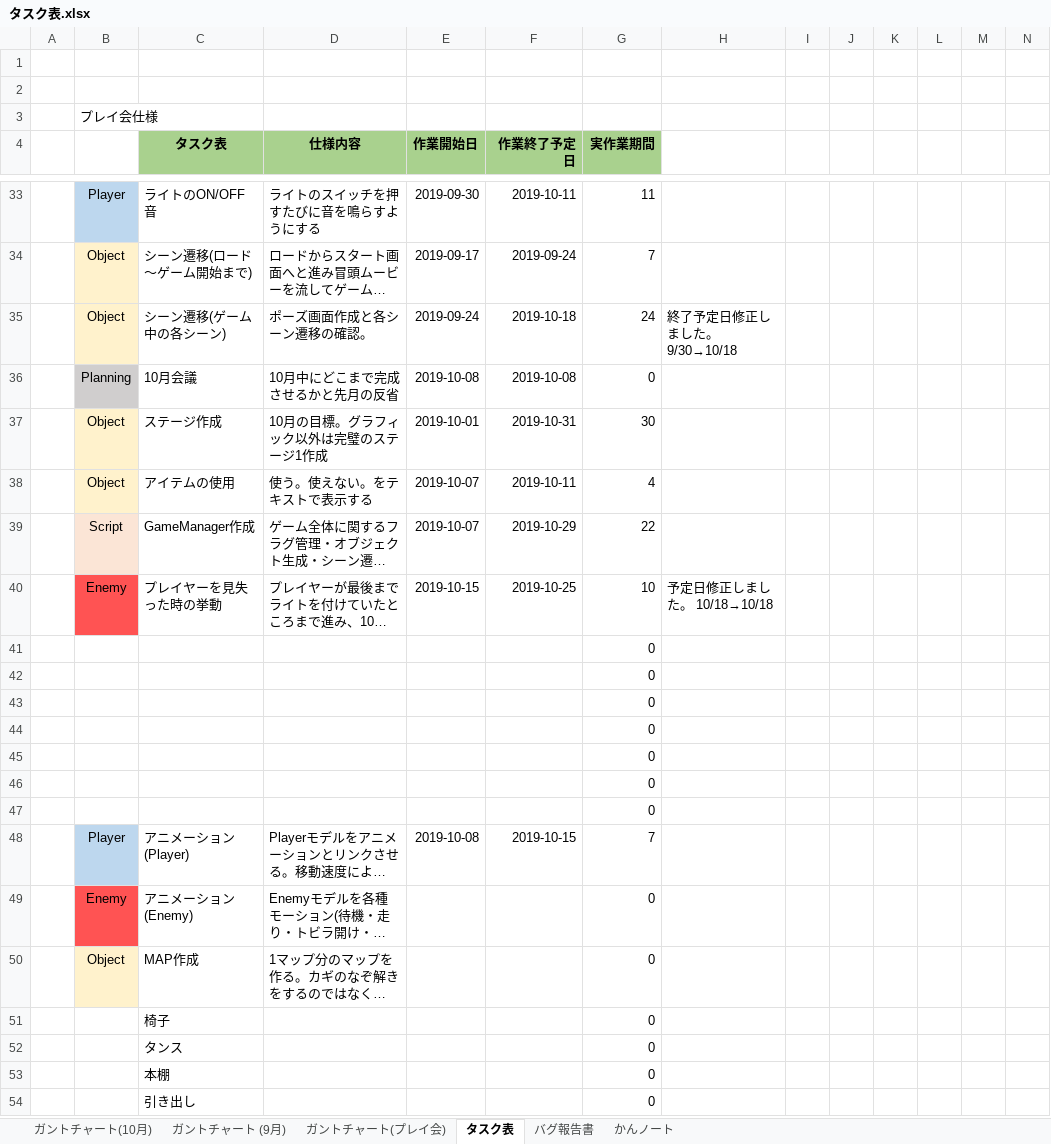
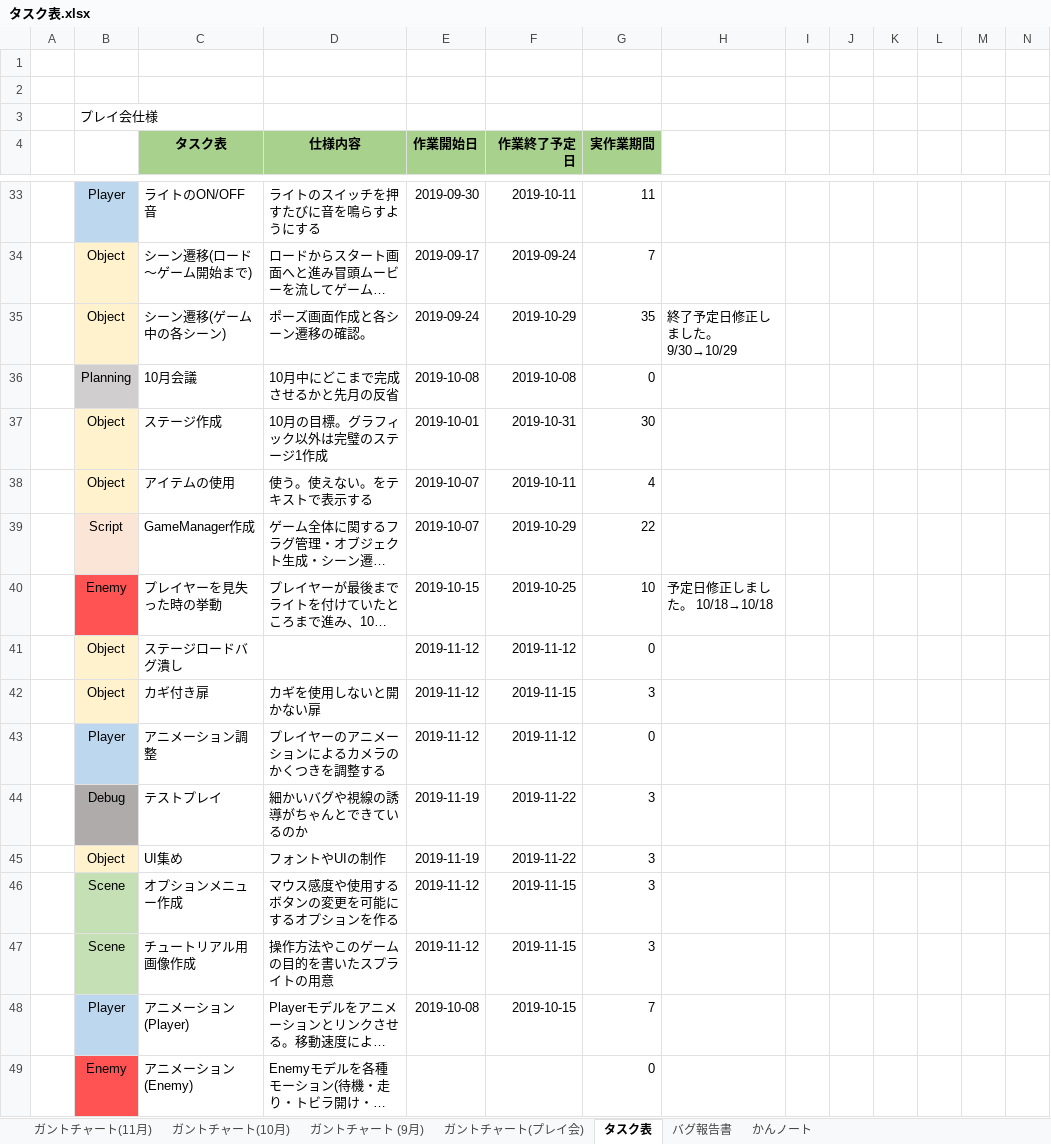
Before and after one commit to satourui/EXTREMEProject, an Excel workbook: タスク表.xlsx, sheet タスク表, drawn as a sheet; only a part is shown, gaps mark what is left out; the shorter side is filled out with more unchanged rows; long unchanged cells end in …; values as stored, in another font and other column widths than the file's, no borders; removed rows and columns are numbered as before the commit, all else as after; rows hold the shown columns only; the diff names each change by its address in the sheet, - before the commit and + after, or states it on an @@ line.

```diff
--- a/タスク表.xlsx (sheet タスク表)
+++ b/タスク表.xlsx (sheet タスク表)
+sheet tab: ガントチャート(11月)
-F35 (作業終了予定日): 2019-10-18
+F35 (作業終了予定日): 2019-10-29
-G35 (実作業期間): 24
+G35 (実作業期間): 35
-H35: 終了予定日修正しました。9/30→10/18
+H35: 終了予定日修正しました。9/30→10/29
-row 41:  |  |  |  |  |  | 0
-row 42:  |  |  |  |  |  | 0
-row 43:  |  |  |  |  |  | 0
-row 44:  |  |  |  |  |  | 0
-row 45:  |  |  |  |  |  | 0
-row 46:  |  |  |  |  |  | 0
-row 47:  |  |  |  |  |  | 0
+row 41:  | Object | ステージロードバグ潰し |  | 2019-11-12 | 2019-11-12 | 0
+row 42:  | Object | カギ付き扉 | カギを使用しないと開かない扉 | 2019-11-12 | 2019-11-15 | 3
+row 43:  | Player | アニメーション調整 | プレイヤーのアニメーションによるカメラのかくつきを調整する | 2019-11-12 | 2019-11-12 | 0
+row 44:  | Debug | テストプレイ | 細かいバグや視線の誘導がちゃんとできているのか | 2019-11-19 | 2019-11-22 | 3
+row 45:  | Object | UI集め | フォントやUIの制作 | 2019-11-19 | 2019-11-22 | 3
+row 46:  | Scene | オプションメニュー作成 | マウス感度や使用するボタンの変更を可能にするオプションを作る | 2019-11-12 | 2019-11-15 | 3
+row 47:  | Scene | チュートリアル用画像作成 | 操作方法やこのゲームの目的を書いたスプライトの用意 | 2019-11-12 | 2019-11-15 | 3
```
Also changed, not shown: sheet ガントチャート(プレイ会), sheet ガントチャート (9月), sheet ガントチャート(10月), 13 other files.
